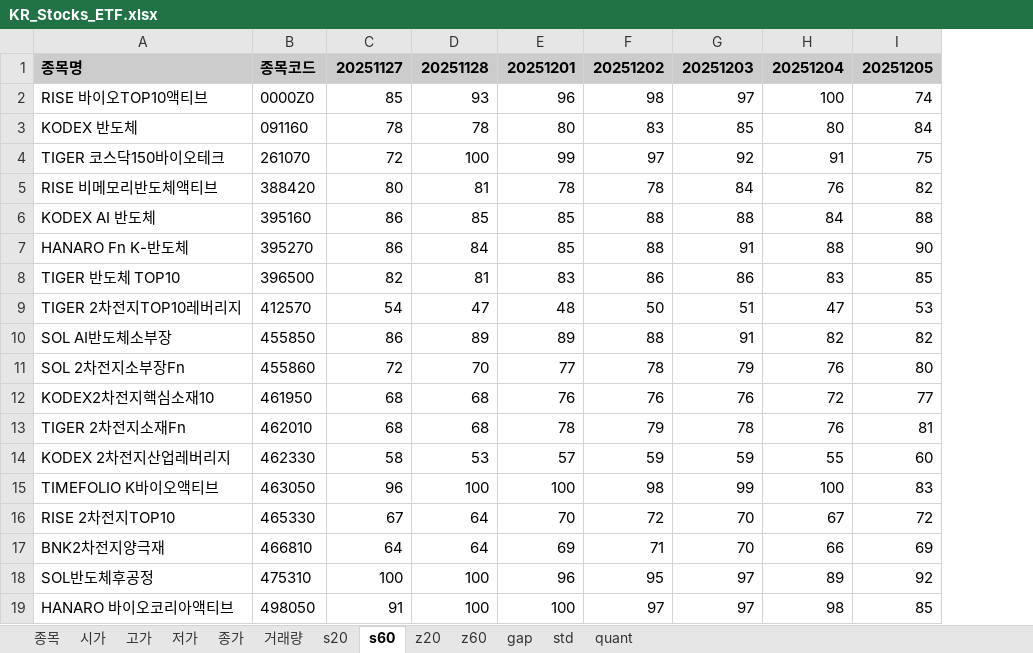
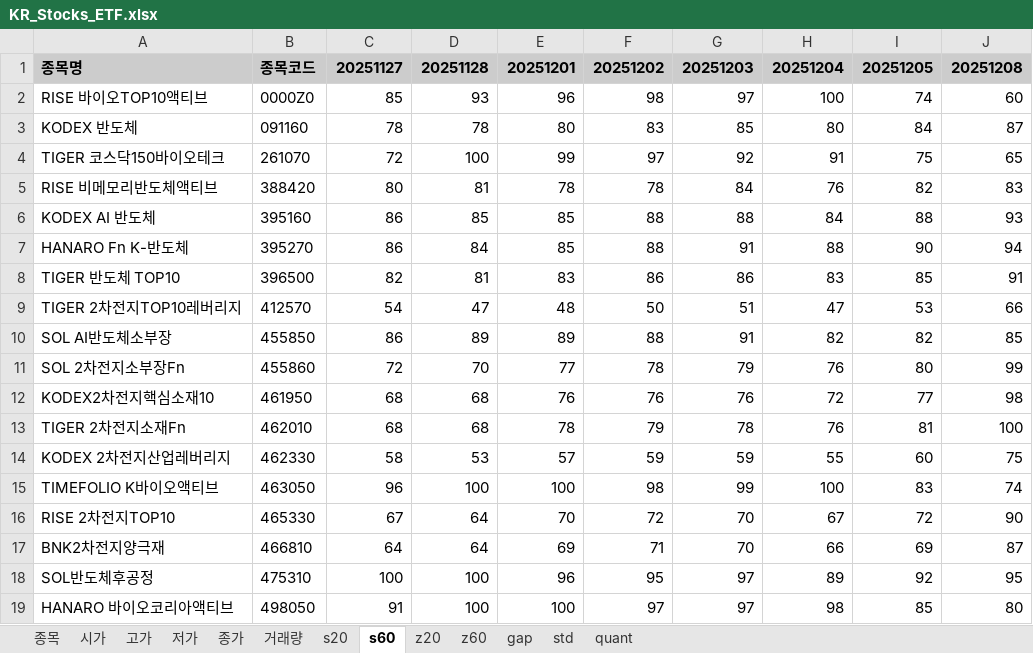
Before and after one commit to alicia-eunsil/weather-daily, an Excel workbook: KR_Stocks_ETF.xlsx, sheet s60, drawn as a sheet; values as stored, in another font and other column widths than the file's, no borders; the diff names each change by its address in the sheet, - before the commit and + after, or states it on an @@ line.

```diff
--- a/KR_Stocks_ETF.xlsx (sheet s60)
+++ b/KR_Stocks_ETF.xlsx (sheet s60)
+column J, rows 1-19: 20251208 | 60 | 87 | 65 | 83 | 93 | 94 | 91 | 66 | 85 | 99 | 98 | 100 | 75 | 74 | 90 | 87 | 95 | 80
```
Also changed, not shown: sheet z60, sheet quant, sheet std, sheet s20, sheet z20, sheet gap, 5 more sheets, US_Stocks_ETF.xlsx, US_Stocks_Individual.xlsx, 1 other file.
